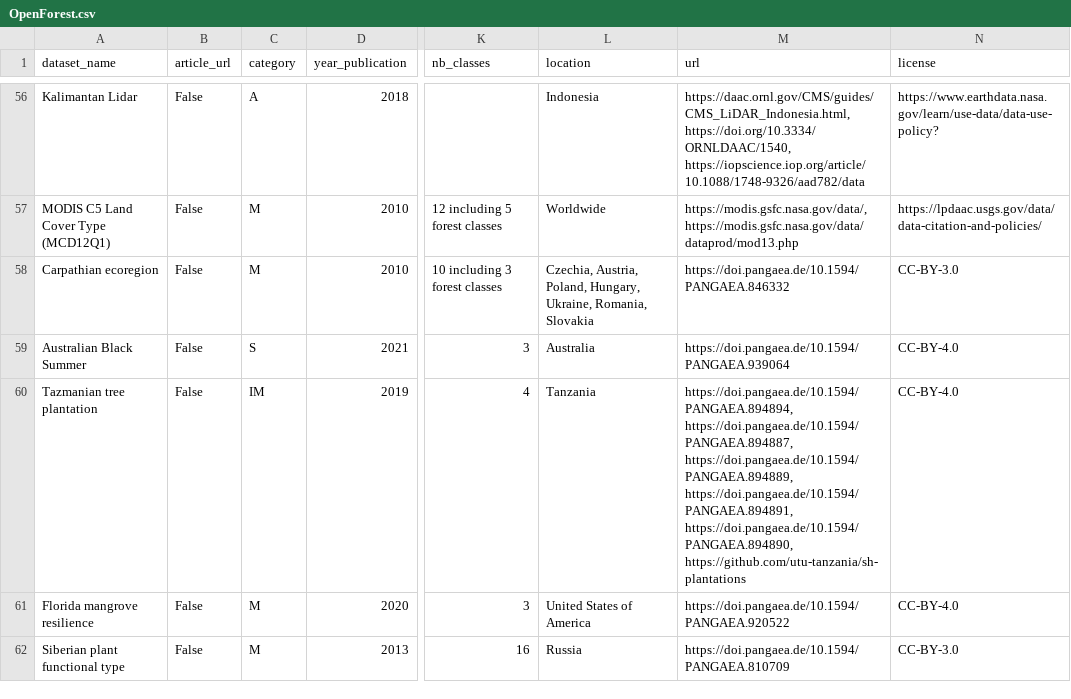
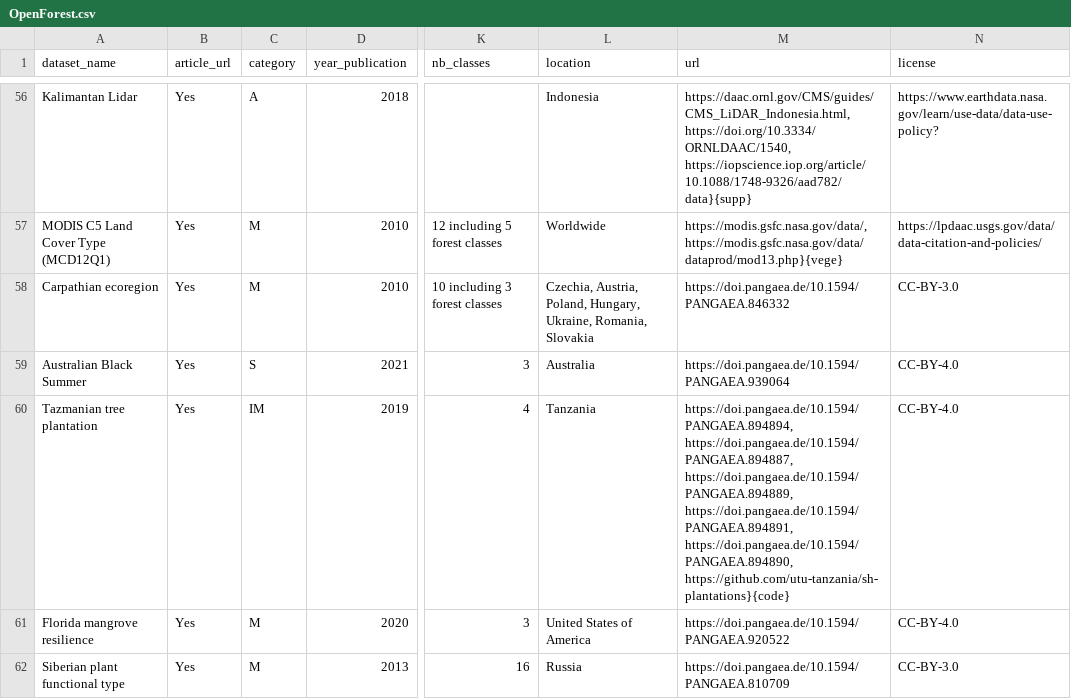
Before and after one commit to RolnickLab/OpenForest, a CSV file: OpenForest.csv, drawn as a sheet; only a part is shown, gaps mark what is left out; the diff covers the shown part only; the diff names each change by its address in the sheet, - before the commit and + after, or states it on an @@ line.

```diff
--- a/OpenForest.csv
+++ b/OpenForest.csv
-B56:B62 (article_url): False
+B56:B62 (article_url): Yes
-M56 (url): https://daac.ornl.gov/CMS/guides/CMS_LiDAR_Indonesia.html, https://doi.org/10.3334/ORNLDAAC/1540, https://iopscience.iop.org/article/10.1088/1748-9326/aad782/data
+M56 (url): https://daac.ornl.gov/CMS/guides/CMS_LiDAR_Indonesia.html, https://doi.org/10.3334/ORNLDAAC/1540, https://iopscience.iop.org/article/10.1088/1748-9326/aad782/data}{supp}
-M57 (url): https://modis.gsfc.nasa.gov/data/, https://modis.gsfc.nasa.gov/data/dataprod/mod13.php
+M57 (url): https://modis.gsfc.nasa.gov/data/, https://modis.gsfc.nasa.gov/data/dataprod/mod13.php}{vege}
-M60 (url): …https://doi.pangaea.de/10.1594/PANGAEA.894891, https://doi.pangaea.de/10.1594/PANGAEA.894890, https://github.com/utu-tanzania/sh-plantations
+M60 (url): …https://doi.pangaea.de/10.1594/PANGAEA.894891, https://doi.pangaea.de/10.1594/PANGAEA.894890, https://github.com/utu-tanzania/sh-plantations}{code}
```
Also changed, not shown: 109 edited cells elsewhere in this file, 1 other file.
